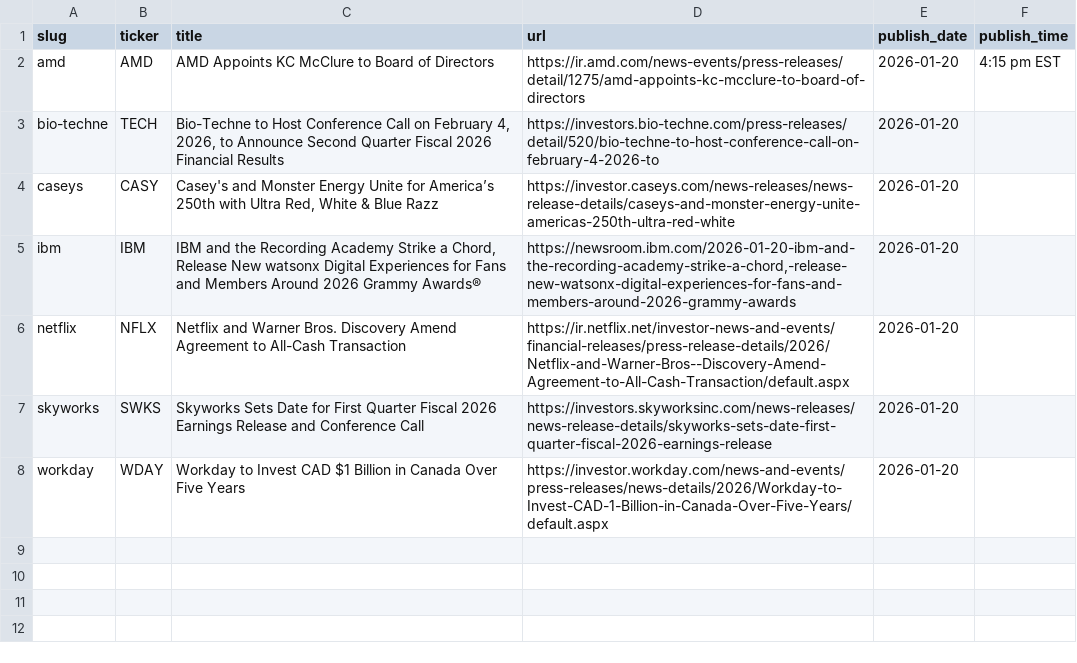
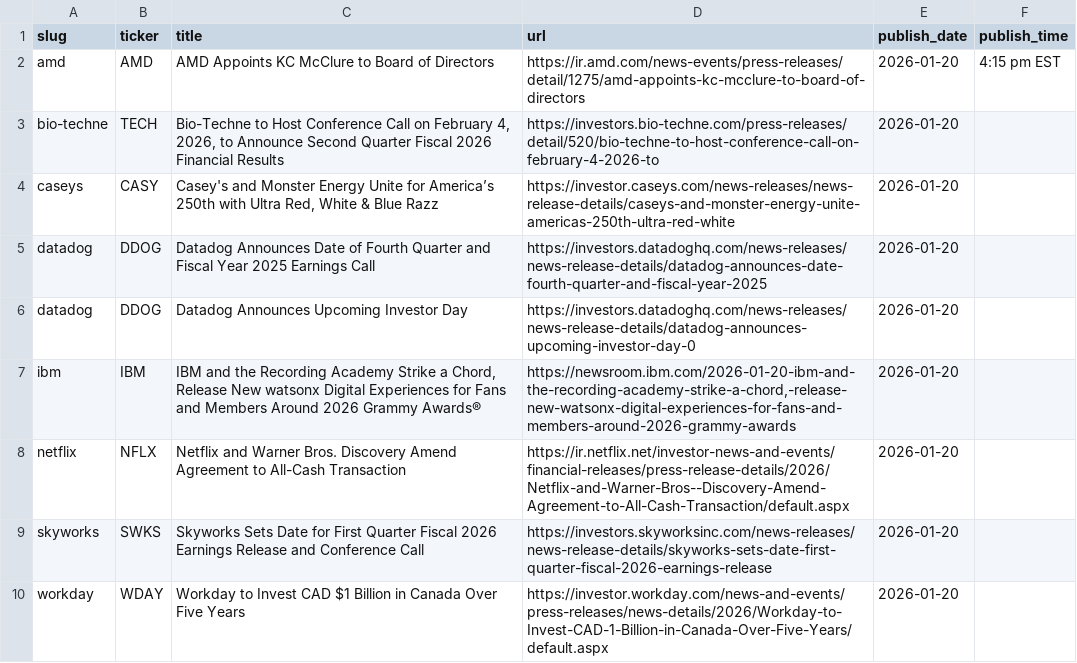
Before and after one commit to KamarajuKusumanchi/primary_wire, a CSV file: data/2026/2026-01-20.csv, drawn as a sheet; the diff names each change by its address in the sheet, - before the commit and + after, or states it on an @@ line.

```diff
--- a/data/2026/2026-01-20.csv
+++ b/data/2026/2026-01-20.csv
+row 5: datadog | DDOG | Datadog Announces Date of Fourth Quarter and Fiscal Year 2025 Earnings Call | https://investors.datadoghq.com/news-releases/news-release-details/datadog-announces-date-fourth-quarter-and-fiscal-year-2025 | 2026-01-20
+row 6: datadog | DDOG | Datadog Announces Upcoming Investor Day | https://investors.datadoghq.com/news-releases/news-release-details/datadog-announces-upcoming-investor-day-0 | 2026-01-20
```
Also changed, not shown: data/2026/2026-02-25.csv, data/2026/2026-03-09.csv, 23 other files.
